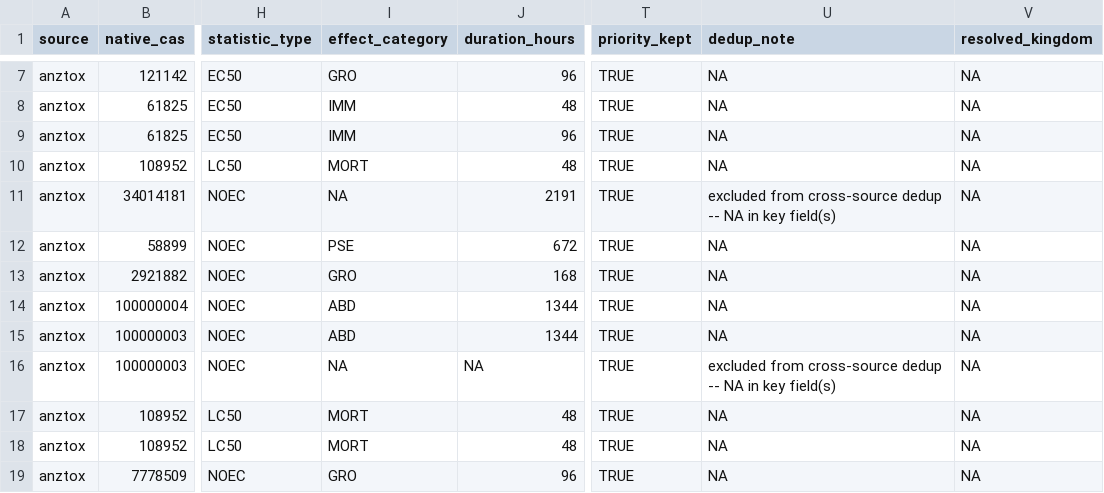
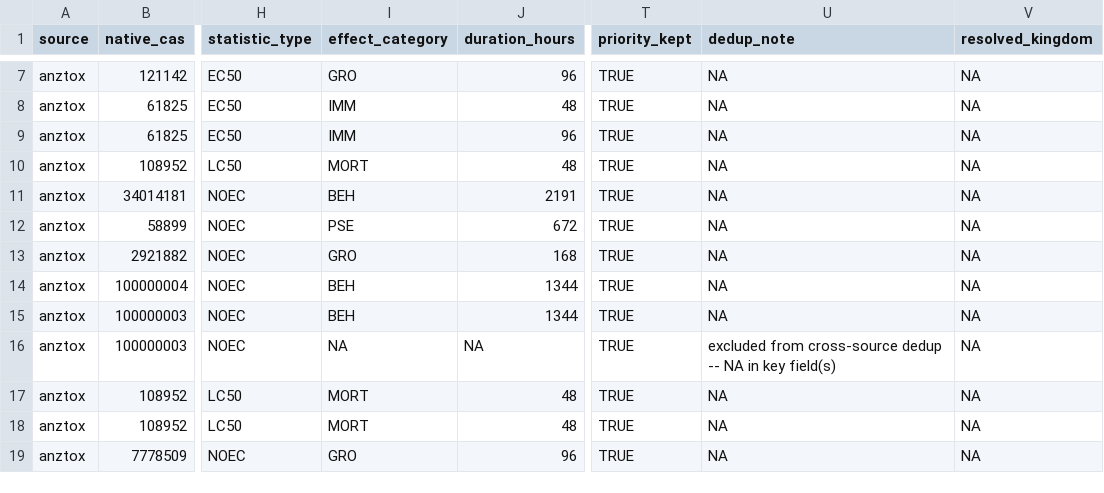
Before and after one commit to open-AIMS/ssddata, a CSV file: data-raw/alldata/stage4d-part3-excluded-rows.csv, drawn as a sheet; only a part is shown, gaps mark what is left out; the diff names each change by its address in the sheet, - before the commit and + after, or states it on an @@ line.

```diff
--- a/data-raw/alldata/stage4d-part3-excluded-rows.csv
+++ b/data-raw/alldata/stage4d-part3-excluded-rows.csv
-I11 (effect_category): NA
+I11 (effect_category): BEH
-U11 (dedup_note): excluded from cross-source dedup -- NA in key field(s)
+U11 (dedup_note): NA
-I14:I15 (effect_category): ABD
+I14:I15 (effect_category): BEH
```
Also changed, not shown: data-raw/alldata/anztox_2016_effect_category_map.csv, data-raw/alldata/envirotox_effect_category_map.csv, 14 other files.
